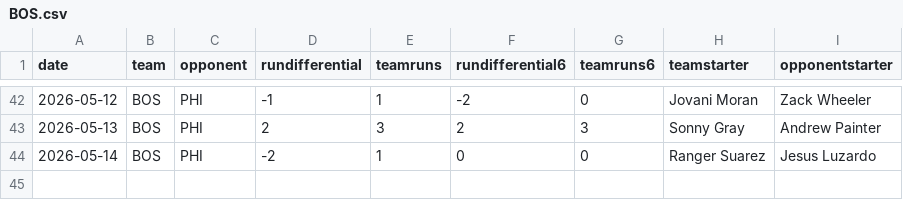
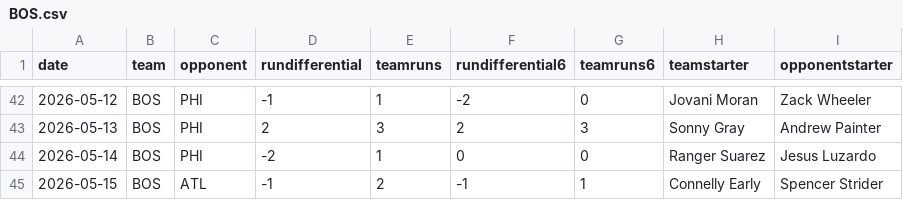
Before and after one commit to fantasy-toolz/mlb-predictions, a CSV file: data/2026/teams/BOS.csv, drawn as a sheet; only a part is shown, gaps mark what is left out; the diff names each change by its address in the sheet, - before the commit and + after, or states it on an @@ line.

```diff
--- a/data/2026/teams/BOS.csv
+++ b/data/2026/teams/BOS.csv
+row 45: 2026-05-15 | BOS | ATL | -1 | 2 | -1 | 1 | Connelly Early | Spencer Strider
```
Also changed, not shown: data/2026/teams/ATL.csv, data/2026/teams/HOU.csv, 31 other files.
